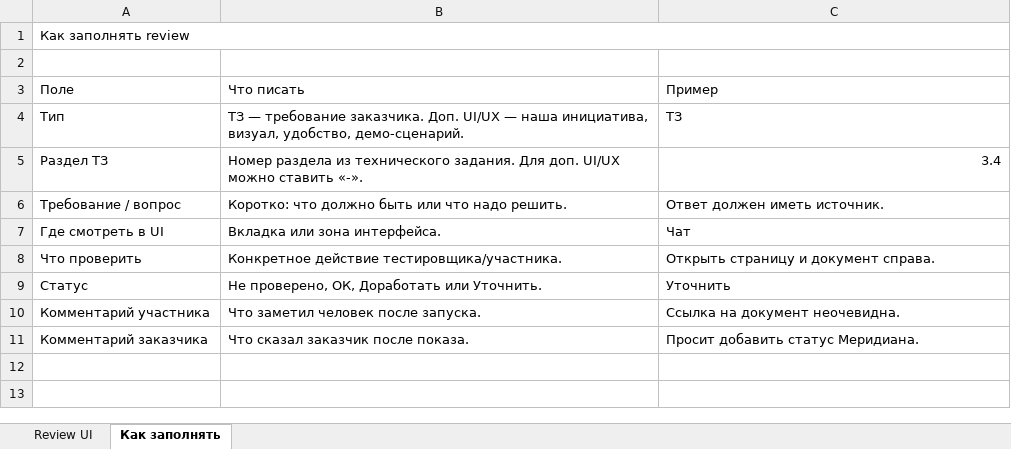
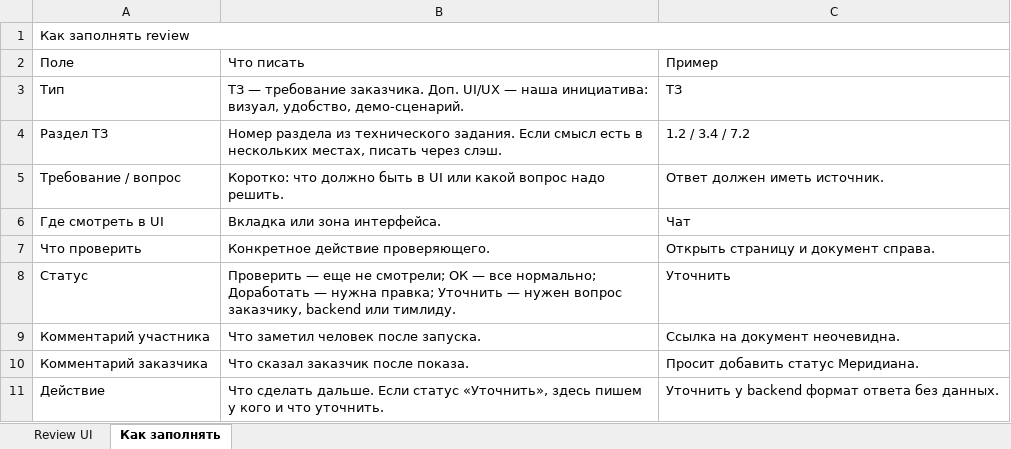
Before and after one commit to MasterKSAF/PKB, an Excel workbook: UI-UX/docs/ui-v1-review-2026-04-28.xlsx, sheet Как заполнять, drawn as a sheet; values as stored, in another font and other column widths than the file's, no cell formats; removed rows and columns are numbered as before the commit, all else as after; the diff names each change by its address in the sheet, - before the commit and + after, or states it on an @@ line.

```diff
--- a/UI-UX/docs/ui-v1-review-2026-04-28.xlsx (sheet Как заполнять)
+++ b/UI-UX/docs/ui-v1-review-2026-04-28.xlsx (sheet Как заполнять)
-row 2: (empty)
-B3: …— наша инициатива, визуал, удобство,…
+B3: …— наша инициатива: визуал, удобство,…
-B4: …технического задания. Для доп. UI/UX можно ставить «-».
+B4: …технического задания. Если смысл есть в нескольких местах, писать через слэш.
-C4: 3.4
+C4: 1.2 / 3.4 / 7.2
-B5: …должно быть или что надо решить.
+B5: …должно быть в UI или какой вопрос надо решить.
-B7: Конкретное действие тестировщика/участника.
+B7: Конкретное действие проверяющего.
-B8: Не проверено, ОК, Доработать или Уточнить.
+B8: Проверить — еще не смотрели; ОК — все нормально; Доработать — нужна правка; Уточнить — нужен вопрос заказчику, backend или тимлиду.
+row 11: Действие | Что сделать дальше. Если статус «Уточнить», здесь пишем у кого и что уточнить. | Уточнить у backend формат ответа без данных.
```
Also changed, not shown: sheet Review UI, cell formats.
